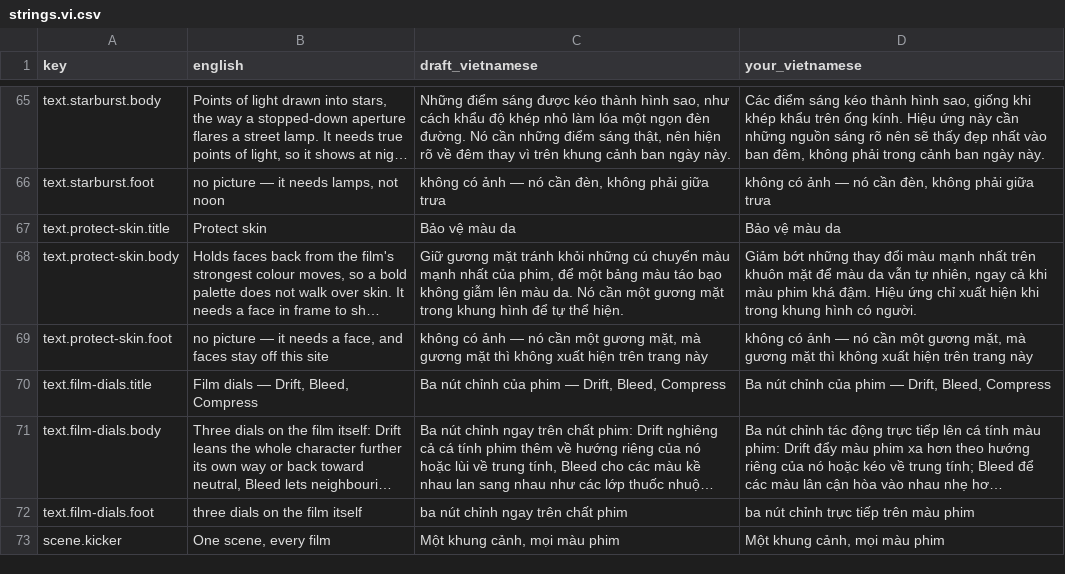
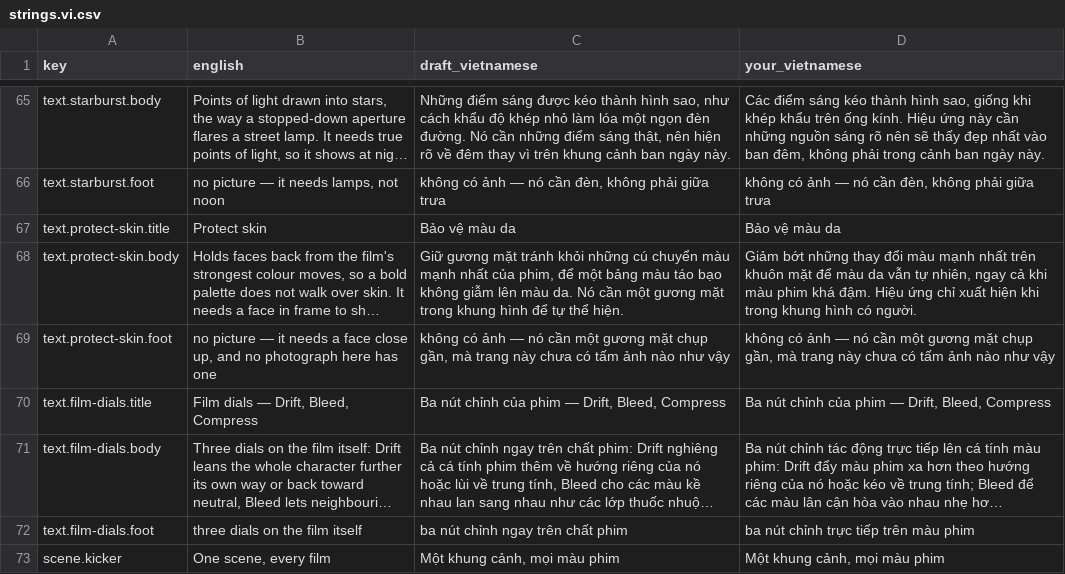
Before and after one commit to trunghai298/fondercam-site, a CSV file: recipes/data/strings.vi.csv, drawn as a sheet; only a part is shown, gaps mark what is left out; long unchanged cells end in …; the diff names each change by its address in the sheet, - before the commit and + after, or states it on an @@ line.

Commit message:
feat(recipes): Nightshade 800 and Underpass 400 show photographs shot with the recipe
Both cards take the app's new bundled samples, which have people small
in the frame. The Protect skin card no longer says faces stay off the
site; it says no photograph here has a face close up, in English and
Vietnamese.

```diff
--- a/recipes/data/strings.vi.csv
+++ b/recipes/data/strings.vi.csv
-B69 (english): …needs a face, and faces stay off this site
+B69 (english): …needs a face close up, and no photograph here has one
-C69 (draft_vietnamese): …một gương mặt, mà gương mặt thì không xuất hiện trên trang này
+C69 (draft_vietnamese): …một gương mặt chụp gần, mà trang này chưa có tấm ảnh nào như vậy
-D69 (your_vietnamese): …một gương mặt, mà gương mặt thì không xuất hiện trên trang này
+D69 (your_vietnamese): …một gương mặt chụp gần, mà trang này chưa có tấm ảnh nào như vậy
```
Also changed, not shown: 5 other files.
